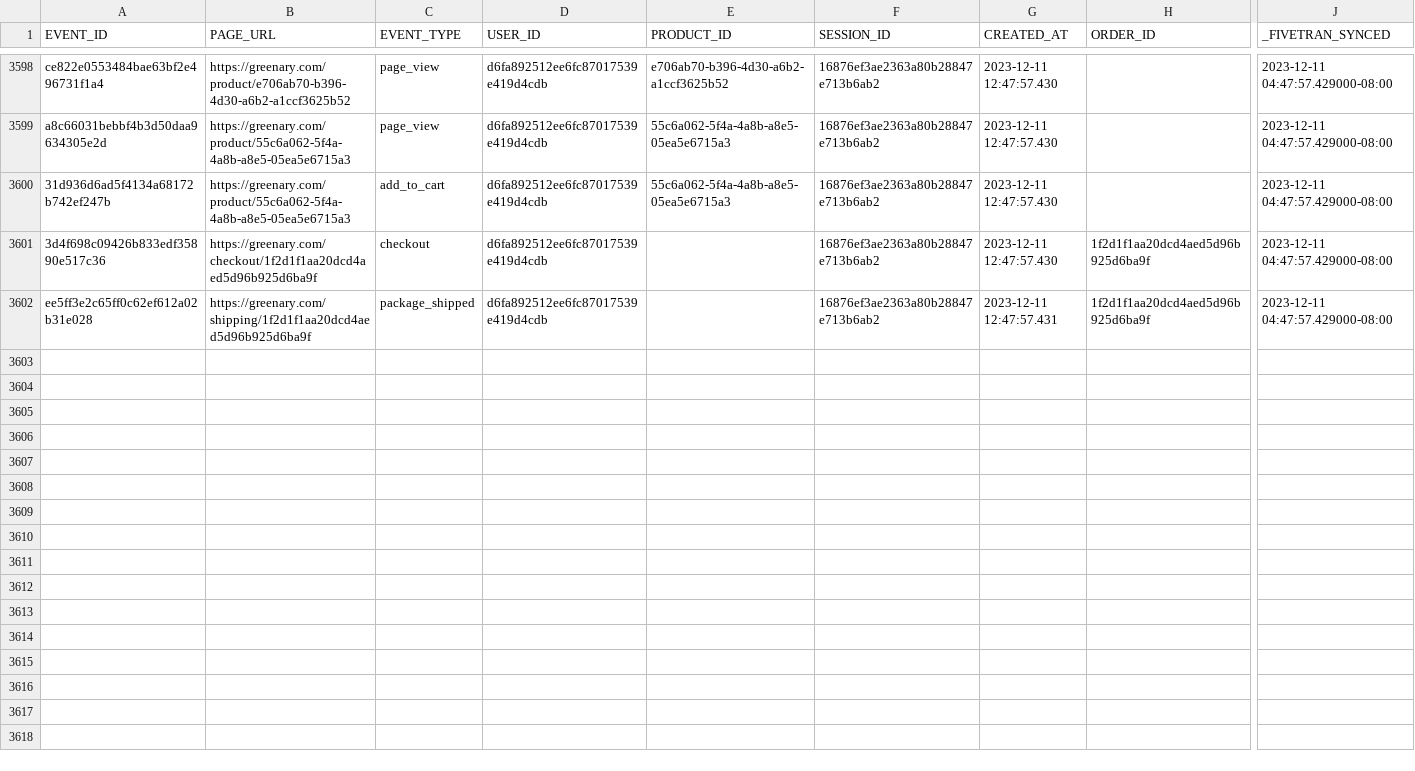
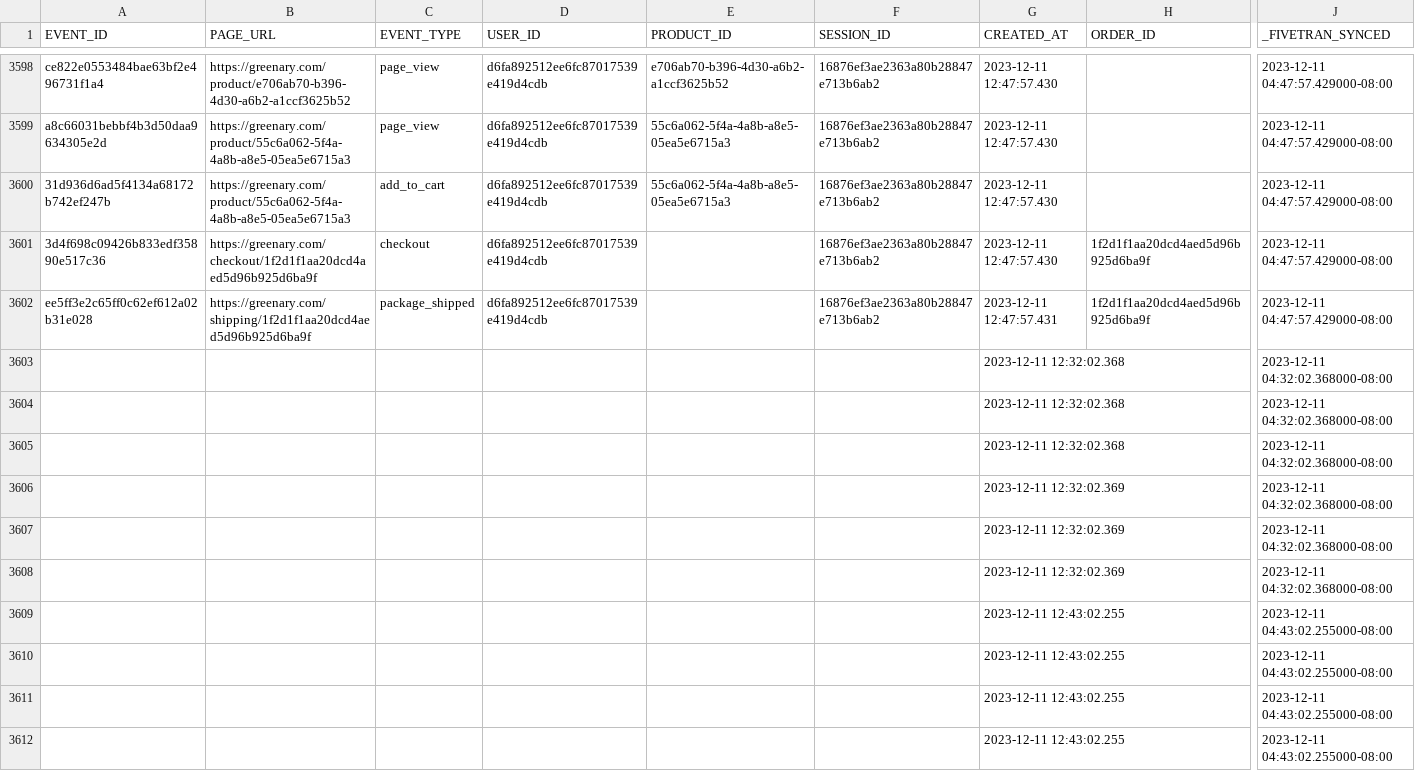
Before and after one commit to GermanCivica/curso_data_engineering, a CSV file: python_scripts/data_tables/events_snowflake.csv, drawn as a sheet; only a part is shown, gaps mark what is left out; rows hold the shown columns only; the diff covers the shown part only; the diff names each change by its address in the sheet, - before the commit and + after, or states it on an @@ line.

Commit message:
new data

```diff
--- a/python_scripts/data_tables/events_snowflake.csv
+++ b/python_scripts/data_tables/events_snowflake.csv
+row 3603:  |  |  |  |  |  | 2023-12-11 12:32:02.368 |  | 2023-12-11 04:32:02.368000-08:00
+row 3604:  |  |  |  |  |  | 2023-12-11 12:32:02.368 |  | 2023-12-11 04:32:02.368000-08:00
+row 3605:  |  |  |  |  |  | 2023-12-11 12:32:02.368 |  | 2023-12-11 04:32:02.368000-08:00
+row 3606:  |  |  |  |  |  | 2023-12-11 12:32:02.369 |  | 2023-12-11 04:32:02.368000-08:00
+row 3607:  |  |  |  |  |  | 2023-12-11 12:32:02.369 |  | 2023-12-11 04:32:02.368000-08:00
+row 3608:  |  |  |  |  |  | 2023-12-11 12:32:02.369 |  | 2023-12-11 04:32:02.368000-08:00
+row 3609:  |  |  |  |  |  | 2023-12-11 12:43:02.255 |  | 2023-12-11 04:43:02.255000-08:00
+row 3610:  |  |  |  |  |  | 2023-12-11 12:43:02.255 |  | 2023-12-11 04:43:02.255000-08:00
+row 3611:  |  |  |  |  |  | 2023-12-11 12:43:02.255 |  | 2023-12-11 04:43:02.255000-08:00
+row 3612:  |  |  |  |  |  | 2023-12-11 12:43:02.255 |  | 2023-12-11 04:43:02.255000-08:00
```
Also changed, not shown: 20 added rows elsewhere in this file, python_scripts/data_tables/addresses_snowflake.csv, python_scripts/data_tables/events.csv, 8 other files.
